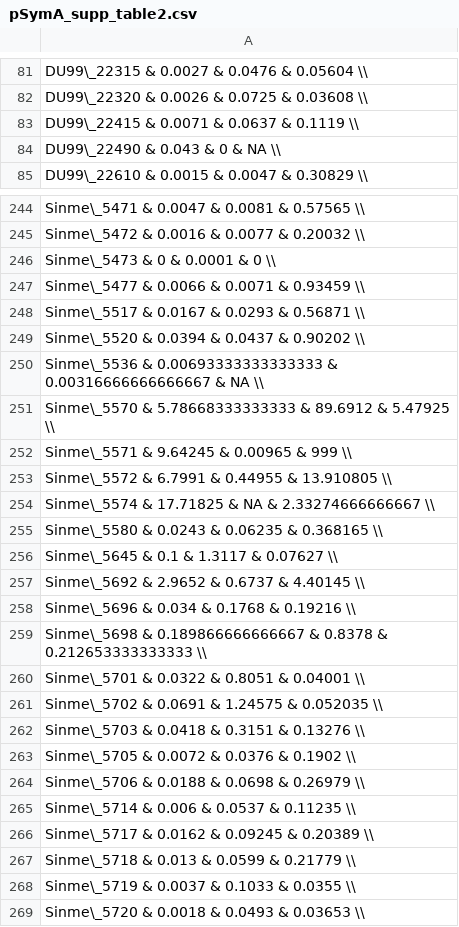
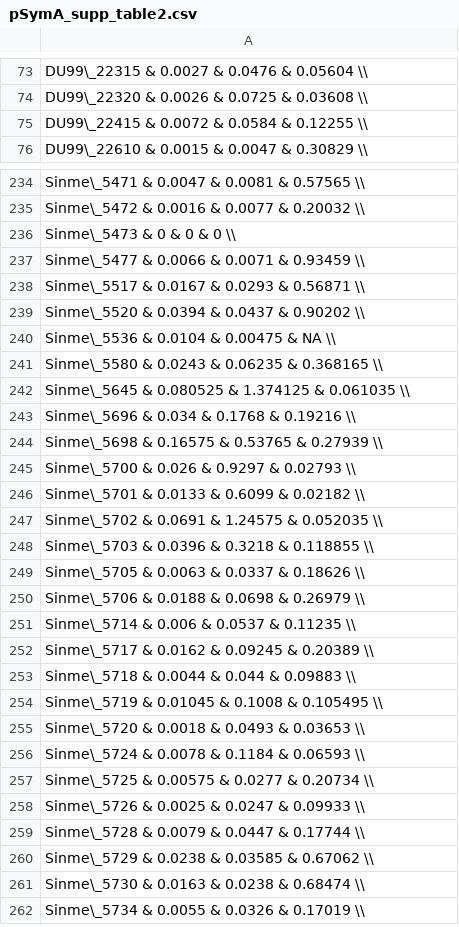
Before and after one commit to dlato/Location_of_Substitutions_and_Bacterial_Arrangements, a CSV file: Data/pSymA_supp_table2.csv (was pSymA_supp_table2.csv), drawn as a sheet; only a part is shown, gaps mark what is left out; the shorter side is filled out with more unchanged rows; the diff covers the shown part only.

```diff
--- a/pSymA_supp_table2.csv
+++ b/Data/pSymA_supp_table2.csv
@@ -82,4 +74,3 @@ DU99\_22315 & 0.0027 & 0.0476 & 0.05604 \\
 DU99\_22320 & 0.0026 & 0.0725 & 0.03608 \\
-DU99\_22415 & 0.0071 & 0.0637 & 0.1119 \\
-DU99\_22490 & 0.043 & 0 & NA \\
+DU99\_22415 & 0.0072 & 0.0584 & 0.12255 \\
 DU99\_22610 & 0.0015 & 0.0047 & 0.30829 \\
@@ -245,3 +235,3 @@ Sinme\_5471 & 0.0047 & 0.0081 & 0.57565 \\
 Sinme\_5472 & 0.0016 & 0.0077 & 0.20032 \\
-Sinme\_5473 & 0 & 0.0001 & 0 \\
+Sinme\_5473 & 0 & 0 & 0 \\
 Sinme\_5477 & 0.0066 & 0.0071 & 0.93459 \\
@@ -249,16 +239,12 @@ Sinme\_5517 & 0.0167 & 0.0293 & 0.56871 \\
 Sinme\_5520 & 0.0394 & 0.0437 & 0.90202 \\
-Sinme\_5536 & 0.00693333333333333 & 0.00316666666666667 & NA \\
-Sinme\_5570 & 5.78668333333333 & 89.6912 & 5.47925 \\
-Sinme\_5571 & 9.64245 & 0.00965 & 999 \\
-Sinme\_5572 & 6.7991 & 0.44955 & 13.910805 \\
-Sinme\_5574 & 17.71825 & NA & 2.33274666666667 \\
+Sinme\_5536 & 0.0104 & 0.00475 & NA \\
 Sinme\_5580 & 0.0243 & 0.06235 & 0.368165 \\
-Sinme\_5645 & 0.1 & 1.3117 & 0.07627 \\
-Sinme\_5692 & 2.9652 & 0.6737 & 4.40145 \\
+Sinme\_5645 & 0.080525 & 1.374125 & 0.061035 \\
 Sinme\_5696 & 0.034 & 0.1768 & 0.19216 \\
-Sinme\_5698 & 0.189866666666667 & 0.8378 & 0.212653333333333 \\
-Sinme\_5701 & 0.0322 & 0.8051 & 0.04001 \\
+Sinme\_5698 & 0.16575 & 0.53765 & 0.27939 \\
+Sinme\_5700 & 0.026 & 0.9297 & 0.02793 \\
+Sinme\_5701 & 0.0133 & 0.6099 & 0.02182 \\
 Sinme\_5702 & 0.0691 & 1.24575 & 0.052035 \\
-Sinme\_5703 & 0.0418 & 0.3151 & 0.13276 \\
-Sinme\_5705 & 0.0072 & 0.0376 & 0.1902 \\
+Sinme\_5703 & 0.0396 & 0.3218 & 0.118855 \\
+Sinme\_5705 & 0.0063 & 0.0337 & 0.18626 \\
 Sinme\_5706 & 0.0188 & 0.0698 & 0.26979 \\
@@ -266,4 +252,4 @@ Sinme\_5714 & 0.006 & 0.0537 & 0.11235 \\
 Sinme\_5717 & 0.0162 & 0.09245 & 0.20389 \\
-Sinme\_5718 & 0.013 & 0.0599 & 0.21779 \\
-Sinme\_5719 & 0.0037 & 0.1033 & 0.0355 \\
+Sinme\_5718 & 0.0044 & 0.044 & 0.09883 \\
+Sinme\_5719 & 0.01045 & 0.1008 & 0.105495 \\
 Sinme\_5720 & 0.0018 & 0.0493 & 0.03653 \\
```
Also changed, not shown: 13 added rows, 36 removed rows and 91 edited cells elsewhere in this file, Data/pSymB_supp_table2.csv, 8 other files.
